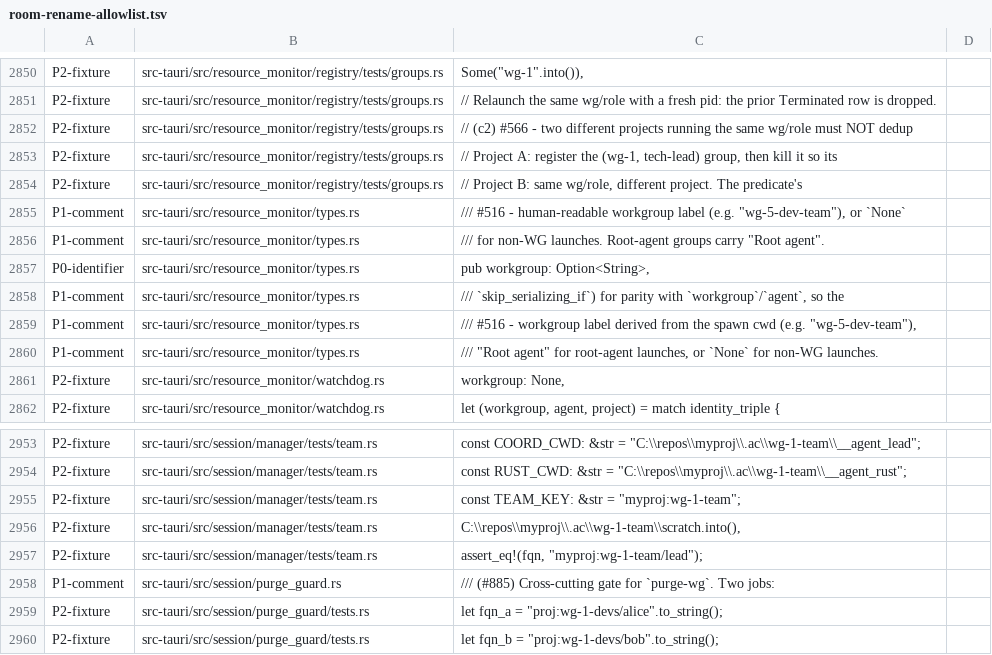
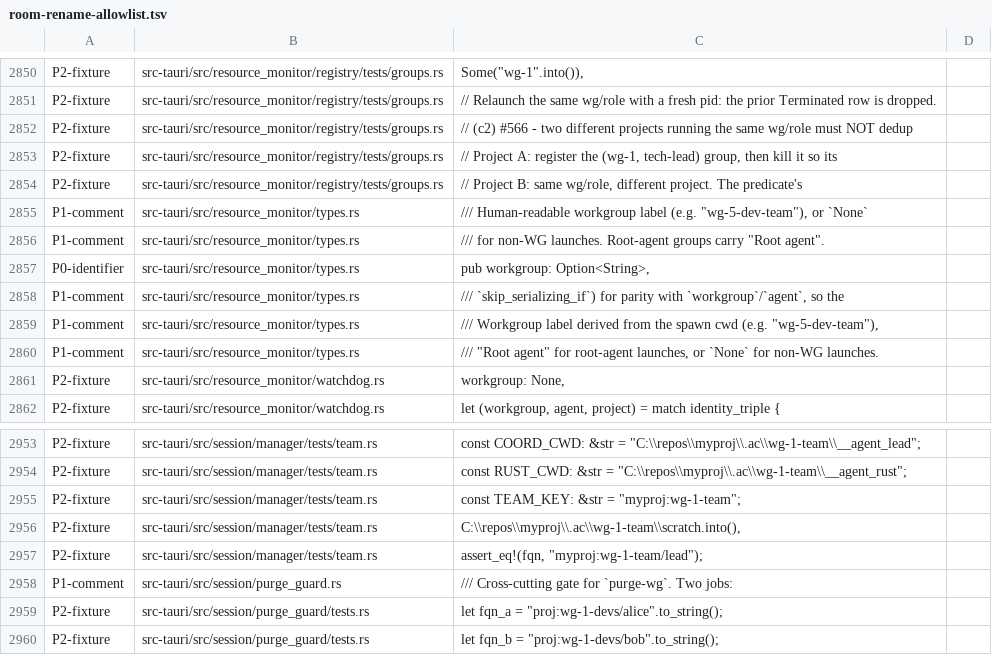
Before and after one commit to mblua/AgentsCommander, a TSV file: scripts/room-rename-allowlist.tsv, drawn as a sheet; only a part is shown, gaps mark what is left out.

Commit message:
refactor(sanitize): fable137 allowlist entries for batch 7 (#5002)

```diff
--- a/scripts/room-rename-allowlist.tsv
+++ b/scripts/room-rename-allowlist.tsv
@@ -2861,3 +2861,3 @@ P2-fixture	src-tauri/src/resource_monitor/registry/tests/groups.rs	// Project A:
 P2-fixture	src-tauri/src/resource_monitor/registry/tests/groups.rs	// Project B: same wg/role, different project. The predicate's
-P1-comment	src-tauri/src/resource_monitor/types.rs	/// #516 - human-readable workgroup label (e.g. "wg-5-dev-team"), or `None`
+P1-comment	src-tauri/src/resource_monitor/types.rs	/// Human-readable workgroup label (e.g. "wg-5-dev-team"), or `None`
 P1-comment	src-tauri/src/resource_monitor/types.rs	/// for non-WG launches. Root-agent groups carry "Root agent".
@@ -2865,3 +2865,3 @@ P0-identifier	src-tauri/src/resource_monitor/types.rs	pub workgroup: Option<Stri
 P1-comment	src-tauri/src/resource_monitor/types.rs	/// `skip_serializing_if`) for parity with `workgroup`/`agent`, so the
-P1-comment	src-tauri/src/resource_monitor/types.rs	/// #516 - workgroup label derived from the spawn cwd (e.g. "wg-5-dev-team"),
+P1-comment	src-tauri/src/resource_monitor/types.rs	/// Workgroup label derived from the spawn cwd (e.g. "wg-5-dev-team"),
 P1-comment	src-tauri/src/resource_monitor/types.rs	/// "Root agent" for root-agent launches, or `None` for non-WG launches.
@@ -2964,3 +2964,3 @@ P2-fixture	src-tauri/src/session/manager/tests/team.rs	"C:\\repos\\myproj\\.ac\\
 P2-fixture	src-tauri/src/session/manager/tests/team.rs	assert_eq!(fqn, "myproj:wg-1-team/lead");
-P1-comment	src-tauri/src/session/purge_guard.rs	/// (#885) Cross-cutting gate for `purge-wg`. Two jobs:
+P1-comment	src-tauri/src/session/purge_guard.rs	/// Cross-cutting gate for `purge-wg`. Two jobs:
 P2-fixture	src-tauri/src/session/purge_guard/tests.rs	let fqn_a = "proj:wg-1-devs/alice".to_string();
```
